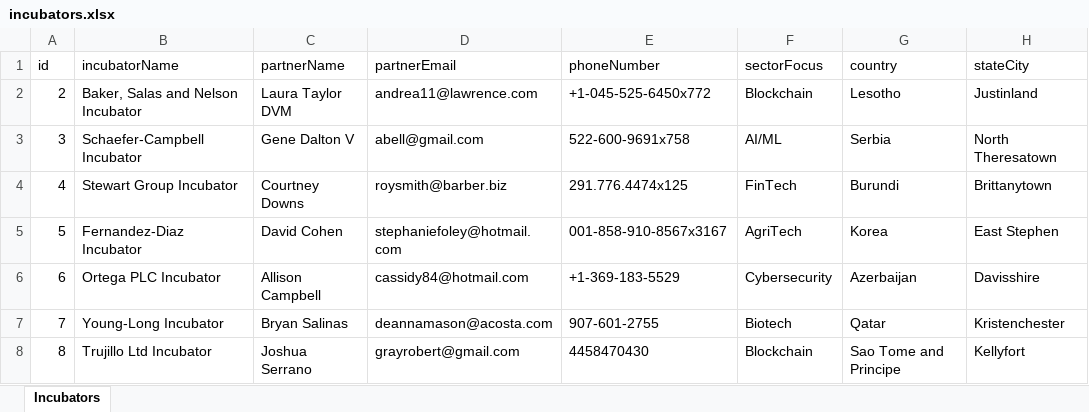
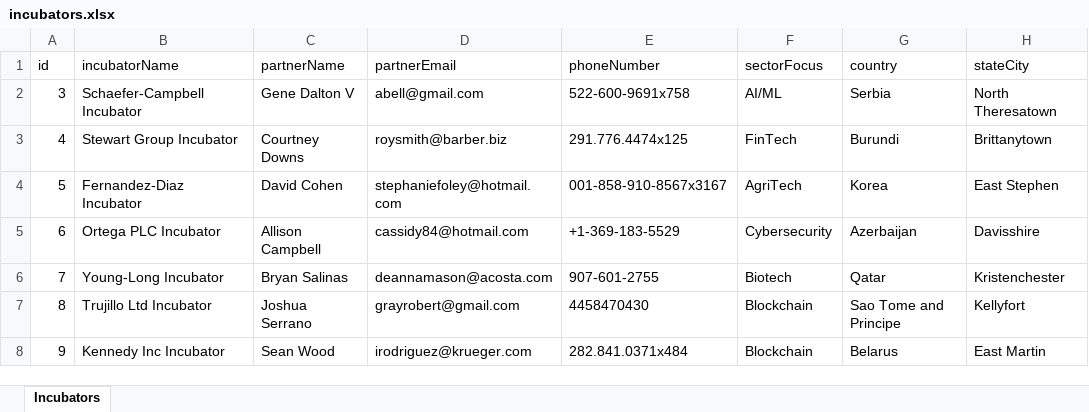
Before and after one commit to cehpoint-official/Investor-outreach-platform-, an Excel workbook: backend/data/incubators.xlsx, sheet Incubators, drawn as a sheet; only a part is shown; the shorter side is filled out with more unchanged rows; values as stored, in another font and other column widths than the file's, no borders; the diff names each change by its address in the sheet, - before the commit and + after, or states it on an @@ line.

```diff
--- a/backend/data/incubators.xlsx (sheet Incubators)
+++ b/backend/data/incubators.xlsx (sheet Incubators)
-row 2: 2 | Baker, Salas and Nelson Incubator | Laura Taylor DVM | andrea11@lawrence.com | +1-045-525-6450x772 | Blockchain | Lesotho | Justinland
```
Also changed, not shown: 1 other file.
